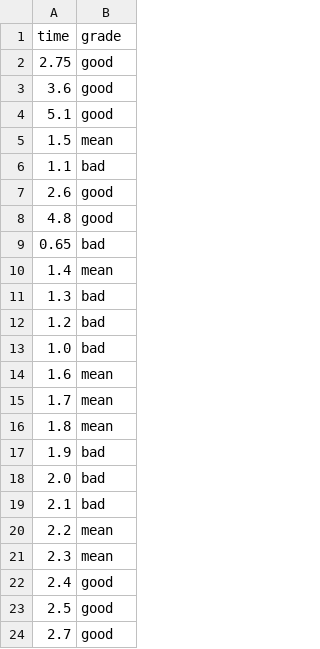
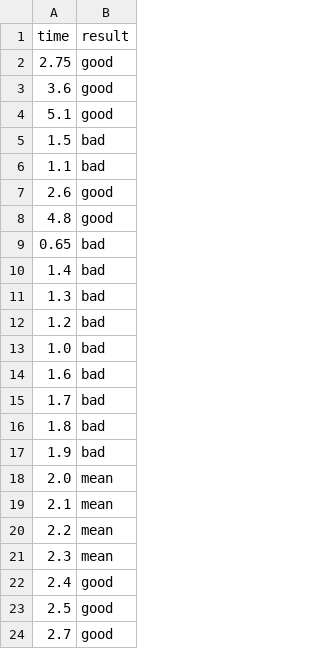
Before and after one commit to eicc27/22-Industrial-Internet-Data-Analysis, a CSV file: backend/src/result.csv (was backend/src/test_result.csv), drawn as a sheet; only a part is shown.

```diff
--- a/backend/src/test_result.csv
+++ b/backend/src/result.csv
@@ -1,2 +1,2 @@
-time,grade
+time,result
 2.75,good
@@ -4,3 +4,3 @@ time,grade
 5.1,good
-1.5,mean
+1.5,bad
 1.1,bad
@@ -9,3 +9,3 @@ time,grade
 0.65,bad
-1.4,mean
+1.4,bad
 1.3,bad
@@ -13,8 +13,8 @@ time,grade
 1.0,bad
-1.6,mean
-1.7,mean
-1.8,mean
+1.6,bad
+1.7,bad
+1.8,bad
 1.9,bad
-2.0,bad
-2.1,bad
+2.0,mean
+2.1,mean
 2.2,mean
```
Also changed, not shown: 9 other files.
